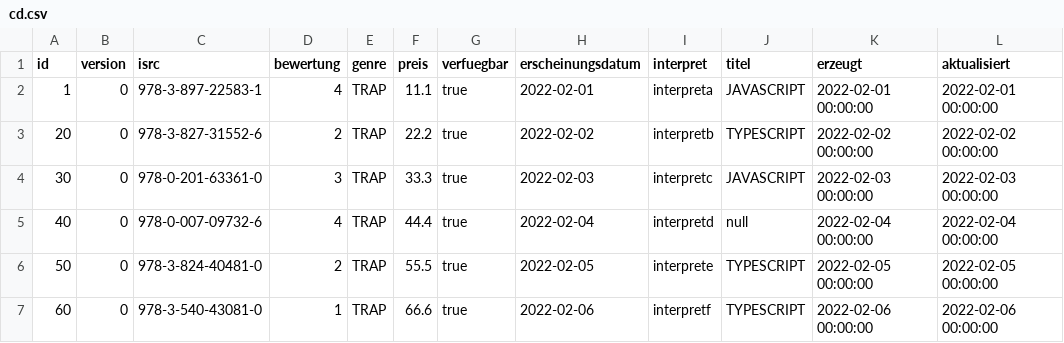
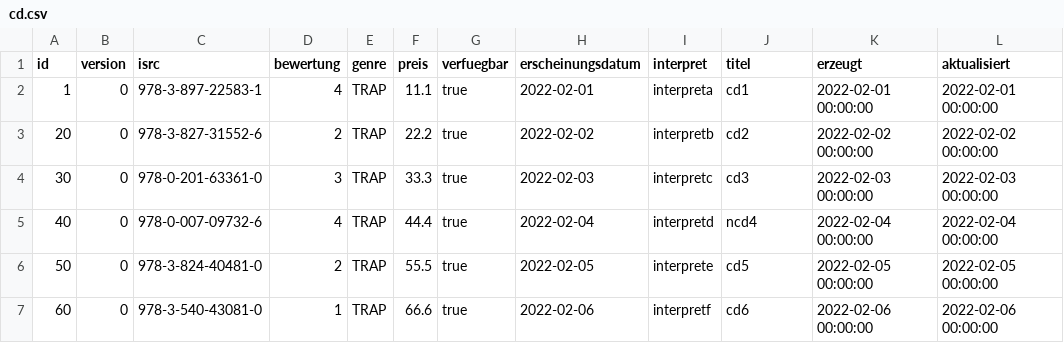
Before and after one commit to lafi1011/cd, a CSV file: .extras/db/postgres/csv/cd.csv, drawn as a sheet.

```diff
--- a/.extras/db/postgres/csv/cd.csv
+++ b/.extras/db/postgres/csv/cd.csv
@@ -1,7 +1,7 @@
 id;version;isrc;bewertung;genre;preis;verfuegbar;erscheinungsdatum;interpret;titel;erzeugt;aktualisiert
-1;0;978-3-897-22583-1;4;TRAP;11.1;true;2022-02-01;interpreta;JAVASCRIPT;2022-02-01 00:00:00;2022-02-01 00:00:00
-20;0;978-3-827-31552-6;2;TRAP;22.2;true;2022-02-02;interpretb;TYPESCRIPT;2022-02-02 00:00:00;2022-02-02 00:00:00
-30;0;978-0-201-63361-0;3;TRAP;33.3;true;2022-02-03;interpretc;JAVASCRIPT;2022-02-03 00:00:00;2022-02-03 00:00:00
-40;0;978-0-007-09732-6;4;TRAP;44.4;true;2022-02-04;interpretd;null;2022-02-04 00:00:00;2022-02-04 00:00:00
-50;0;978-3-824-40481-0;2;TRAP;55.5;true;2022-02-05;interprete;TYPESCRIPT;2022-02-05 00:00:00;2022-02-05 00:00:00
-60;0;978-3-540-43081-0;1;TRAP;66.6;true;2022-02-06;interpretf;TYPESCRIPT;2022-02-06 00:00:00;2022-02-06 00:00:00
+1;0;978-3-897-22583-1;4;TRAP;11.1;true;2022-02-01;interpreta;cd1;2022-02-01 00:00:00;2022-02-01 00:00:00
+20;0;978-3-827-31552-6;2;TRAP;22.2;true;2022-02-02;interpretb;cd2;2022-02-02 00:00:00;2022-02-02 00:00:00
+30;0;978-0-201-63361-0;3;TRAP;33.3;true;2022-02-03;interpretc;cd3;2022-02-03 00:00:00;2022-02-03 00:00:00
+40;0;978-0-007-09732-6;4;TRAP;44.4;true;2022-02-04;interpretd;ncd4;2022-02-04 00:00:00;2022-02-04 00:00:00
+50;0;978-3-824-40481-0;2;TRAP;55.5;true;2022-02-05;interprete;cd5;2022-02-05 00:00:00;2022-02-05 00:00:00
+60;0;978-3-540-43081-0;1;TRAP;66.6;true;2022-02-06;interpretf;cd6;2022-02-06 00:00:00;2022-02-06 00:00:00
```
Also changed, not shown: 12 other files.
